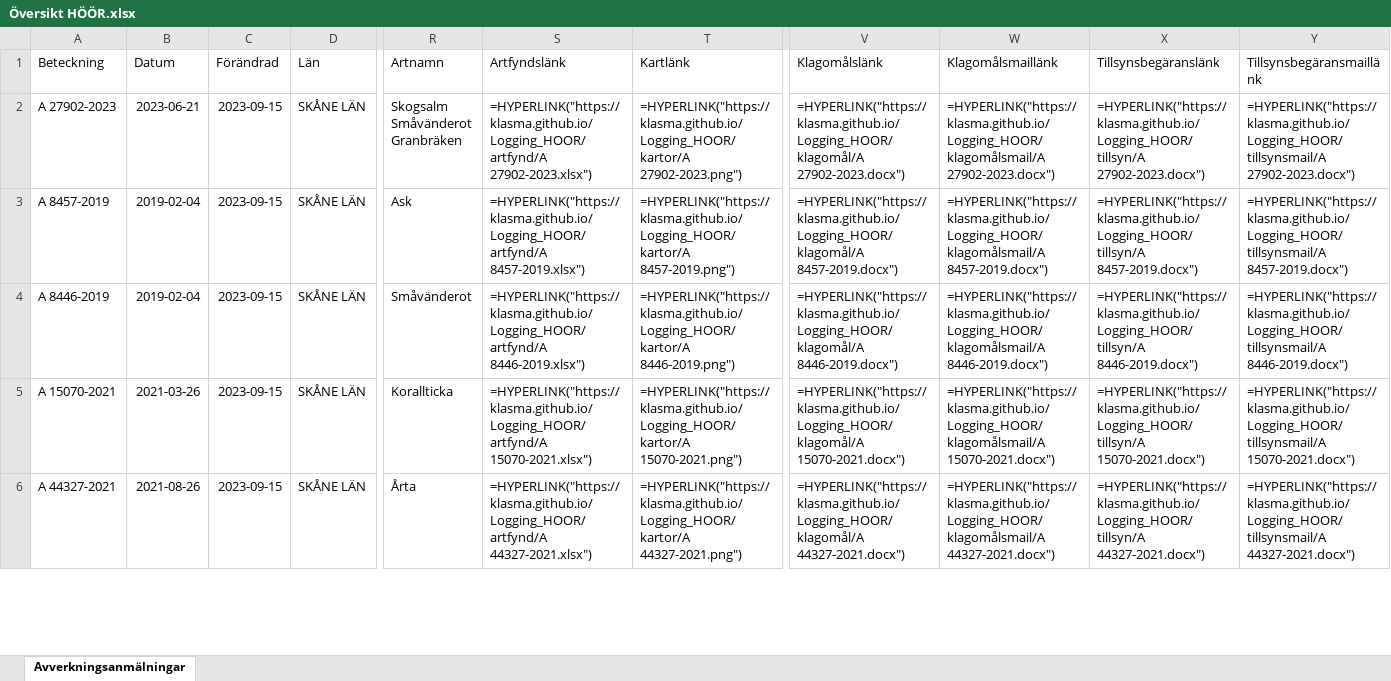
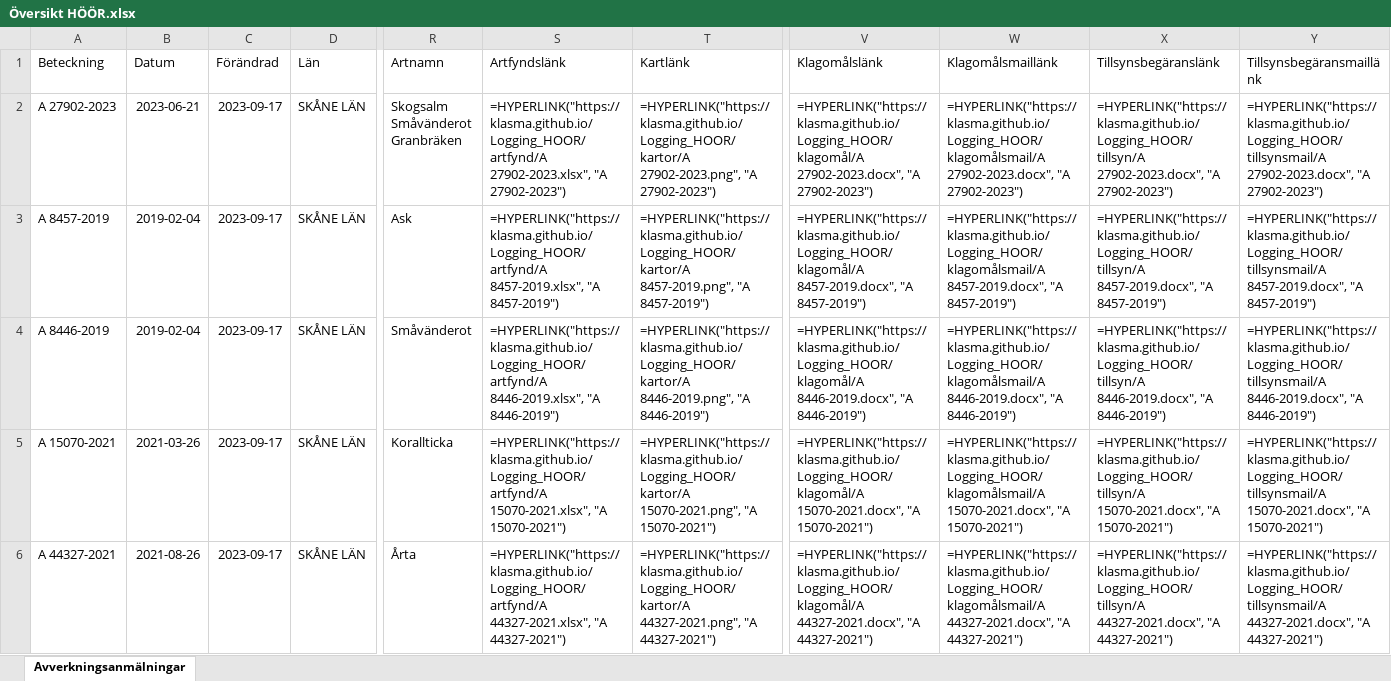
Before and after one commit to klasma/Logging_HOOR, an Excel workbook: Översikt HÖÖR.xlsx, sheet Avverkningsanmälningar, drawn as a sheet; only a part is shown, gaps mark what is left out; values as stored, in another font and other column widths than the file's, no borders; formulas without a stored value are shown as written; the diff covers the shown part only; the diff names each change by its address in the sheet, - before the commit and + after, or states it on an @@ line.

```diff
--- a/Översikt HÖÖR.xlsx (sheet Avverkningsanmälningar)
+++ b/Översikt HÖÖR.xlsx (sheet Avverkningsanmälningar)
-C2:C6 (Förändrad): 2023-09-15
+C2:C6 (Förändrad): 2023-09-17
-S2 (Artfyndslänk): =HYPERLINK("https://klasma.github.io/Logging_HOOR/artfynd/A 27902-2023.xlsx")
+S2 (Artfyndslänk): =HYPERLINK("https://klasma.github.io/Logging_HOOR/artfynd/A 27902-2023.xlsx", "A 27902-2023")
-T2 (Kartlänk): =HYPERLINK("https://klasma.github.io/Logging_HOOR/kartor/A 27902-2023.png")
+T2 (Kartlänk): =HYPERLINK("https://klasma.github.io/Logging_HOOR/kartor/A 27902-2023.png", "A 27902-2023")
-V2 (Klagomålslänk): =HYPERLINK("https://klasma.github.io/Logging_HOOR/klagomål/A 27902-2023.docx")
+V2 (Klagomålslänk): =HYPERLINK("https://klasma.github.io/Logging_HOOR/klagomål/A 27902-2023.docx", "A 27902-2023")
-W2 (Klagomålsmaillänk): =HYPERLINK("https://klasma.github.io/Logging_HOOR/klagomålsmail/A 27902-2023.docx")
+W2 (Klagomålsmaillänk): =HYPERLINK("https://klasma.github.io/Logging_HOOR/klagomålsmail/A 27902-2023.docx", "A 27902-2023")
-X2 (Tillsynsbegäranslänk): =HYPERLINK("https://klasma.github.io/Logging_HOOR/tillsyn/A 27902-2023.docx")
+X2 (Tillsynsbegäranslänk): =HYPERLINK("https://klasma.github.io/Logging_HOOR/tillsyn/A 27902-2023.docx", "A 27902-2023")
-Y2 (Tillsynsbegäransmaillänk): =HYPERLINK("https://klasma.github.io/Logging_HOOR/tillsynsmail/A 27902-2023.docx")
+Y2 (Tillsynsbegäransmaillänk): =HYPERLINK("https://klasma.github.io/Logging_HOOR/tillsynsmail/A 27902-2023.docx", "A 27902-2023")
-S3 (Artfyndslänk): =HYPERLINK("https://klasma.github.io/Logging_HOOR/artfynd/A 8457-2019.xlsx")
+S3 (Artfyndslänk): =HYPERLINK("https://klasma.github.io/Logging_HOOR/artfynd/A 8457-2019.xlsx", "A 8457-2019")
-T3 (Kartlänk): =HYPERLINK("https://klasma.github.io/Logging_HOOR/kartor/A 8457-2019.png")
+T3 (Kartlänk): =HYPERLINK("https://klasma.github.io/Logging_HOOR/kartor/A 8457-2019.png", "A 8457-2019")
-V3 (Klagomålslänk): =HYPERLINK("https://klasma.github.io/Logging_HOOR/klagomål/A 8457-2019.docx")
+V3 (Klagomålslänk): =HYPERLINK("https://klasma.github.io/Logging_HOOR/klagomål/A 8457-2019.docx", "A 8457-2019")
-W3 (Klagomålsmaillänk): =HYPERLINK("https://klasma.github.io/Logging_HOOR/klagomålsmail/A 8457-2019.docx")
+W3 (Klagomålsmaillänk): =HYPERLINK("https://klasma.github.io/Logging_HOOR/klagomålsmail/A 8457-2019.docx", "A 8457-2019")
-X3 (Tillsynsbegäranslänk): =HYPERLINK("https://klasma.github.io/Logging_HOOR/tillsyn/A 8457-2019.docx")
+X3 (Tillsynsbegäranslänk): =HYPERLINK("https://klasma.github.io/Logging_HOOR/tillsyn/A 8457-2019.docx", "A 8457-2019")
-Y3 (Tillsynsbegäransmaillänk): =HYPERLINK("https://klasma.github.io/Logging_HOOR/tillsynsmail/A 8457-2019.docx")
+Y3 (Tillsynsbegäransmaillänk): =HYPERLINK("https://klasma.github.io/Logging_HOOR/tillsynsmail/A 8457-2019.docx", "A 8457-2019")
-S4 (Artfyndslänk): =HYPERLINK("https://klasma.github.io/Logging_HOOR/artfynd/A 8446-2019.xlsx")
+S4 (Artfyndslänk): =HYPERLINK("https://klasma.github.io/Logging_HOOR/artfynd/A 8446-2019.xlsx", "A 8446-2019")
-T4 (Kartlänk): =HYPERLINK("https://klasma.github.io/Logging_HOOR/kartor/A 8446-2019.png")
+T4 (Kartlänk): =HYPERLINK("https://klasma.github.io/Logging_HOOR/kartor/A 8446-2019.png", "A 8446-2019")
-V4 (Klagomålslänk): =HYPERLINK("https://klasma.github.io/Logging_HOOR/klagomål/A 8446-2019.docx")
+V4 (Klagomålslänk): =HYPERLINK("https://klasma.github.io/Logging_HOOR/klagomål/A 8446-2019.docx", "A 8446-2019")
-W4 (Klagomålsmaillänk): =HYPERLINK("https://klasma.github.io/Logging_HOOR/klagomålsmail/A 8446-2019.docx")
+W4 (Klagomålsmaillänk): =HYPERLINK("https://klasma.github.io/Logging_HOOR/klagomålsmail/A 8446-2019.docx", "A 8446-2019")
-X4 (Tillsynsbegäranslänk): =HYPERLINK("https://klasma.github.io/Logging_HOOR/tillsyn/A 8446-2019.docx")
+X4 (Tillsynsbegäranslänk): =HYPERLINK("https://klasma.github.io/Logging_HOOR/tillsyn/A 8446-2019.docx", "A 8446-2019")
-Y4 (Tillsynsbegäransmaillänk): =HYPERLINK("https://klasma.github.io/Logging_HOOR/tillsynsmail/A 8446-2019.docx")
+Y4 (Tillsynsbegäransmaillänk): =HYPERLINK("https://klasma.github.io/Logging_HOOR/tillsynsmail/A 8446-2019.docx", "A 8446-2019")
-S5 (Artfyndslänk): =HYPERLINK("https://klasma.github.io/Logging_HOOR/artfynd/A 15070-2021.xlsx")
+S5 (Artfyndslänk): =HYPERLINK("https://klasma.github.io/Logging_HOOR/artfynd/A 15070-2021.xlsx", "A 15070-2021")
-T5 (Kartlänk): =HYPERLINK("https://klasma.github.io/Logging_HOOR/kartor/A 15070-2021.png")
+T5 (Kartlänk): =HYPERLINK("https://klasma.github.io/Logging_HOOR/kartor/A 15070-2021.png", "A 15070-2021")
-V5 (Klagomålslänk): =HYPERLINK("https://klasma.github.io/Logging_HOOR/klagomål/A 15070-2021.docx")
+V5 (Klagomålslänk): =HYPERLINK("https://klasma.github.io/Logging_HOOR/klagomål/A 15070-2021.docx", "A 15070-2021")
-W5 (Klagomålsmaillänk): =HYPERLINK("https://klasma.github.io/Logging_HOOR/klagomålsmail/A 15070-2021.docx")
+W5 (Klagomålsmaillänk): =HYPERLINK("https://klasma.github.io/Logging_HOOR/klagomålsmail/A 15070-2021.docx", "A 15070-2021")
-X5 (Tillsynsbegäranslänk): =HYPERLINK("https://klasma.github.io/Logging_HOOR/tillsyn/A 15070-2021.docx")
+X5 (Tillsynsbegäranslänk): =HYPERLINK("https://klasma.github.io/Logging_HOOR/tillsyn/A 15070-2021.docx", "A 15070-2021")
-Y5 (Tillsynsbegäransmaillänk): =HYPERLINK("https://klasma.github.io/Logging_HOOR/tillsynsmail/A 15070-2021.docx")
+Y5 (Tillsynsbegäransmaillänk): =HYPERLINK("https://klasma.github.io/Logging_HOOR/tillsynsmail/A 15070-2021.docx", "A 15070-2021")
-S6 (Artfyndslänk): =HYPERLINK("https://klasma.github.io/Logging_HOOR/artfynd/A 44327-2021.xlsx")
+S6 (Artfyndslänk): =HYPERLINK("https://klasma.github.io/Logging_HOOR/artfynd/A 44327-2021.xlsx", "A 44327-2021")
-T6 (Kartlänk): =HYPERLINK("https://klasma.github.io/Logging_HOOR/kartor/A 44327-2021.png")
+T6 (Kartlänk): =HYPERLINK("https://klasma.github.io/Logging_HOOR/kartor/A 44327-2021.png", "A 44327-2021")
-V6 (Klagomålslänk): =HYPERLINK("https://klasma.github.io/Logging_HOOR/klagomål/A 44327-2021.docx")
+V6 (Klagomålslänk): =HYPERLINK("https://klasma.github.io/Logging_HOOR/klagomål/A 44327-2021.docx", "A 44327-2021")
-W6 (Klagomålsmaillänk): =HYPERLINK("https://klasma.github.io/Logging_HOOR/klagomålsmail/A 44327-2021.docx")
+W6 (Klagomålsmaillänk): =HYPERLINK("https://klasma.github.io/Logging_HOOR/klagomålsmail/A 44327-2021.docx", "A 44327-2021")
-X6 (Tillsynsbegäranslänk): =HYPERLINK("https://klasma.github.io/Logging_HOOR/tillsyn/A 44327-2021.docx")
+X6 (Tillsynsbegäranslänk): =HYPERLINK("https://klasma.github.io/Logging_HOOR/tillsyn/A 44327-2021.docx", "A 44327-2021")
-Y6 (Tillsynsbegäransmaillänk): =HYPERLINK("https://klasma.github.io/Logging_HOOR/tillsynsmail/A 44327-2021.docx")
+Y6 (Tillsynsbegäransmaillänk): =HYPERLINK("https://klasma.github.io/Logging_HOOR/tillsynsmail/A 44327-2021.docx", "A 44327-2021")
```
Also changed, not shown: 184 edited cells elsewhere in this sheet, artfynd/A 15070-2021.xlsx, artfynd/A 24278-2023.xlsx, 39 other files.
